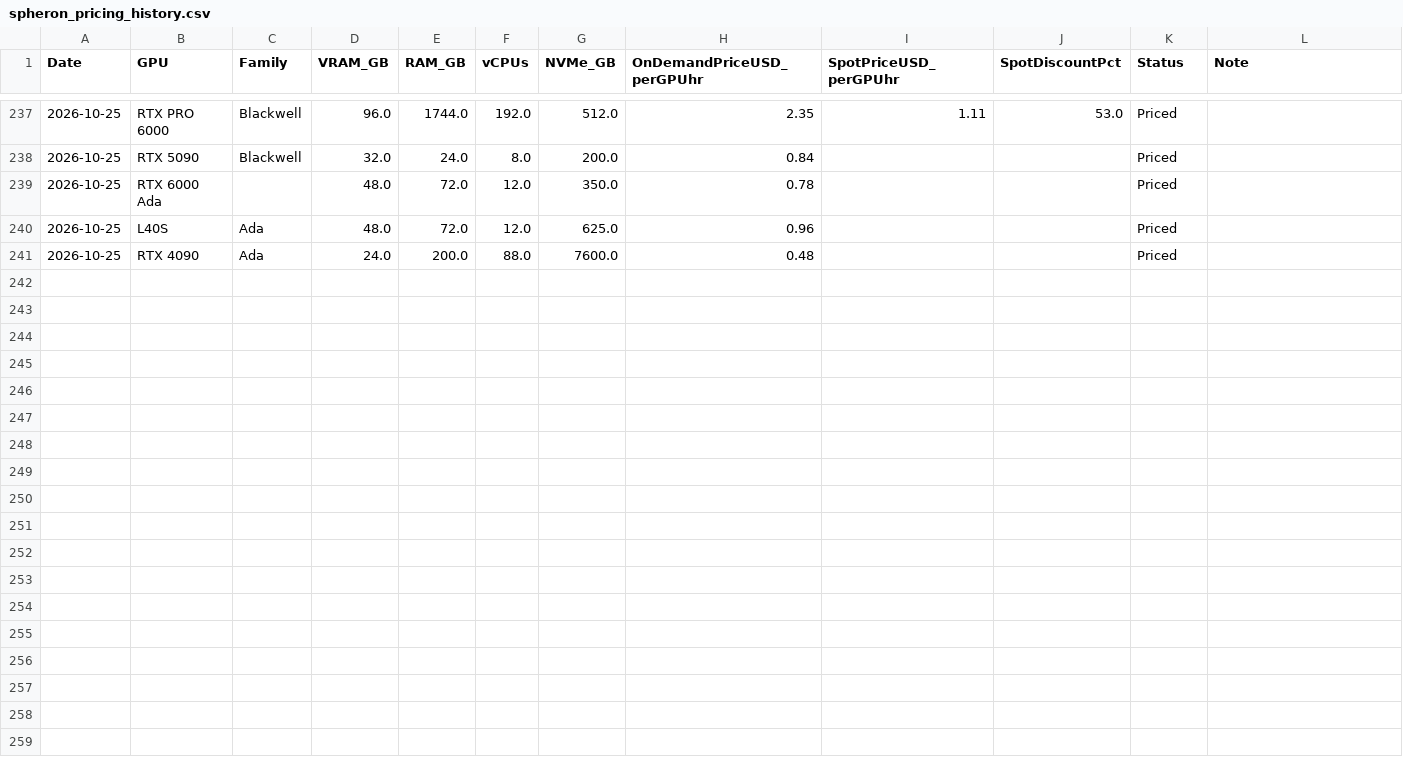
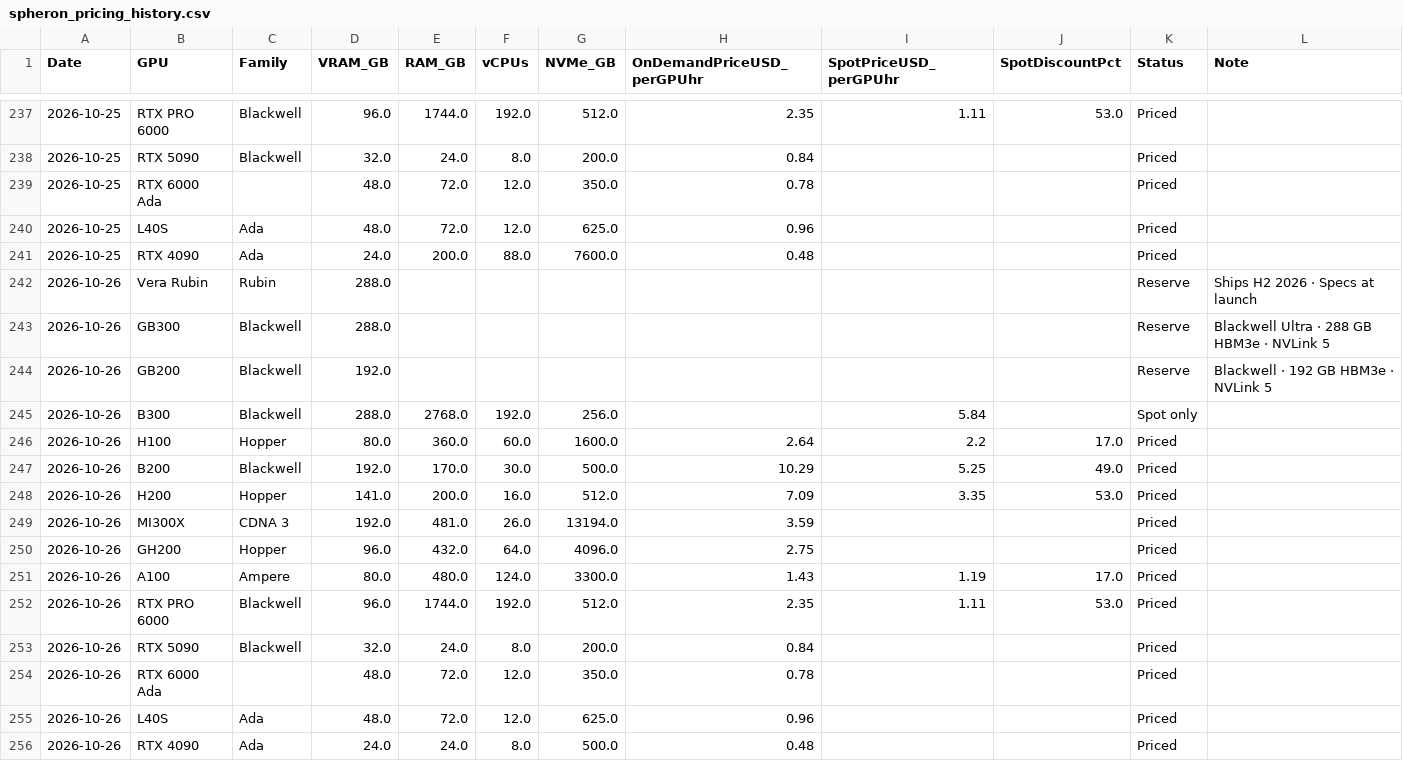
Before and after one commit to Bw0410/GPU-compute-scraper, a CSV file: spheron_pricing_history.csv, drawn as a sheet; only a part is shown, gaps mark what is left out; the diff names each change by its address in the sheet, - before the commit and + after, or states it on an @@ line.

```diff
--- a/spheron_pricing_history.csv
+++ b/spheron_pricing_history.csv
+row 242: 2026-10-26 | Vera Rubin | Rubin | 288.0 |  |  |  |  |  |  | Reserve | Ships H2 2026 · Specs at launch
+row 243: 2026-10-26 | GB300 | Blackwell | 288.0 |  |  |  |  |  |  | Reserve | Blackwell Ultra · 288 GB HBM3e · NVLink 5
+row 244: 2026-10-26 | GB200 | Blackwell | 192.0 |  |  |  |  |  |  | Reserve | Blackwell · 192 GB HBM3e · NVLink 5
+row 245: 2026-10-26 | B300 | Blackwell | 288.0 | 2768.0 | 192.0 | 256.0 |  | 5.84 |  | Spot only
+row 246: 2026-10-26 | H100 | Hopper | 80.0 | 360.0 | 60.0 | 1600.0 | 2.64 | 2.2 | 17.0 | Priced
+row 247: 2026-10-26 | B200 | Blackwell | 192.0 | 170.0 | 30.0 | 500.0 | 10.29 | 5.25 | 49.0 | Priced
+row 248: 2026-10-26 | H200 | Hopper | 141.0 | 200.0 | 16.0 | 512.0 | 7.09 | 3.35 | 53.0 | Priced
+row 249: 2026-10-26 | MI300X | CDNA 3 | 192.0 | 481.0 | 26.0 | 13194.0 | 3.59 |  |  | Priced
+row 250: 2026-10-26 | GH200 | Hopper | 96.0 | 432.0 | 64.0 | 4096.0 | 2.75 |  |  | Priced
+row 251: 2026-10-26 | A100 | Ampere | 80.0 | 480.0 | 124.0 | 3300.0 | 1.43 | 1.19 | 17.0 | Priced
+row 252: 2026-10-26 | RTX PRO 6000 | Blackwell | 96.0 | 1744.0 | 192.0 | 512.0 | 2.35 | 1.11 | 53.0 | Priced
+row 253: 2026-10-26 | RTX 5090 | Blackwell | 32.0 | 24.0 | 8.0 | 200.0 | 0.84 |  |  | Priced
+row 254: 2026-10-26 | RTX 6000 Ada |  | 48.0 | 72.0 | 12.0 | 350.0 | 0.78 |  |  | Priced
+row 255: 2026-10-26 | L40S | Ada | 48.0 | 72.0 | 12.0 | 625.0 | 0.96 |  |  | Priced
+row 256: 2026-10-26 | RTX 4090 | Ada | 24.0 | 24.0 | 8.0 | 500.0 | 0.48 |  |  | Priced
```
Also changed, not shown: coreweave_eu_pricing_history.csv, coreweave_na_pricing_history.csv, 4 other files.
